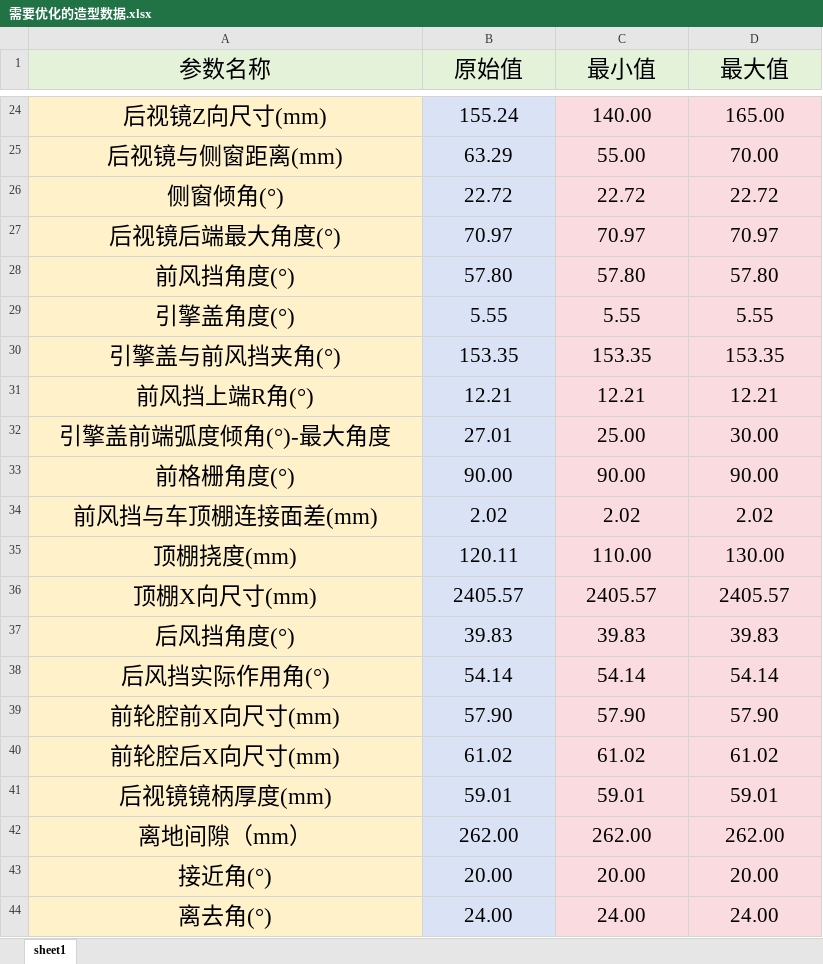
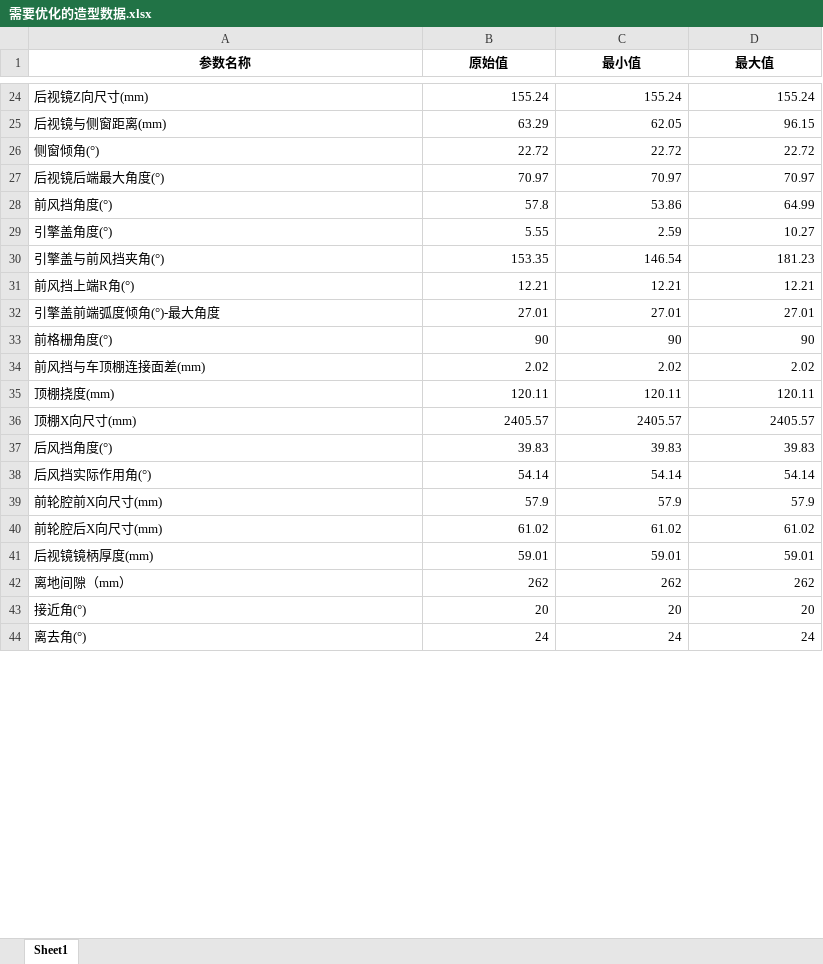
Before and after one commit to Gayuys/Wind-noise-UI, an Excel workbook: 数据/造型优化/需要优化的造型数据.xlsx, sheet Sheet1, drawn as a sheet; only a part is shown, gaps mark what is left out; values as stored, in another font and other column widths than the file's, no borders; the diff covers the shown part only; the diff names each change by its address in the sheet, - before the commit and + after, or states it on an @@ line.

```diff
--- a/数据/造型优化/需要优化的造型数据.xlsx (sheet Sheet1)
+++ b/数据/造型优化/需要优化的造型数据.xlsx (sheet Sheet1)
-sheet tab: sheet1
+sheet tab: Sheet1
@@ A1:D44 text size: smaller @@
@@ A1:D1 fill: #E3F2D9 → none, bold: off → on @@
@@ A24:A44 fill: #FFF2CA → none, alignment: center → left @@
-B24:B44 fill: #DAE3F5
+B24:B44 fill: none
-B24:D44 alignment: center
+B24:D44 alignment: right
-C24:D44 fill: #FADBDF
+C24:D44 fill: none
-C24 (最小值): 140.00
+C24 (最小值): 155.24
-D24 (最大值): 165.00
+D24 (最大值): 155.24
-C25 (最小值): 55.00
+C25 (最小值): 62.05
-D25 (最大值): 70.00
+D25 (最大值): 96.15
-B28 (原始值): 57.80
+B28 (原始值): 57.8
-C28 (最小值): 57.80
+C28 (最小值): 53.86
-D28 (最大值): 57.80
+D28 (最大值): 64.99
-C29 (最小值): 5.55
+C29 (最小值): 2.59
-D29 (最大值): 5.55
+D29 (最大值): 10.27
-C30 (最小值): 153.35
+C30 (最小值): 146.54
-D30 (最大值): 153.35
+D30 (最大值): 181.23
-C32 (最小值): 25.00
+C32 (最小值): 27.01
-D32 (最大值): 30.00
+D32 (最大值): 27.01
-B33 (原始值): 90.00
+B33 (原始值): 90
-C33 (最小值): 90.00
+C33 (最小值): 90
-D33 (最大值): 90.00
+D33 (最大值): 90
-C35 (最小值): 110.00
+C35 (最小值): 120.11
-D35 (最大值): 130.00
+D35 (最大值): 120.11
-B39 (原始值): 57.90
+B39 (原始值): 57.9
-C39 (最小值): 57.90
+C39 (最小值): 57.9
-D39 (最大值): 57.90
+D39 (最大值): 57.9
-B42 (原始值): 262.00
+B42 (原始值): 262
-C42 (最小值): 262.00
+C42 (最小值): 262
-D42 (最大值): 262.00
+D42 (最大值): 262
-B43 (原始值): 20.00
+B43 (原始值): 20
-C43 (最小值): 20.00
+C43 (最小值): 20
-D43 (最大值): 20.00
+D43 (最大值): 20
-B44 (原始值): 24.00
+B44 (原始值): 24
-C44 (最小值): 24.00
+C44 (最小值): 24
-D44 (最大值): 24.00
+D44 (最大值): 24
```
Also changed, not shown: 74 edited cells and cell formats elsewhere in this sheet, 19 other files.
